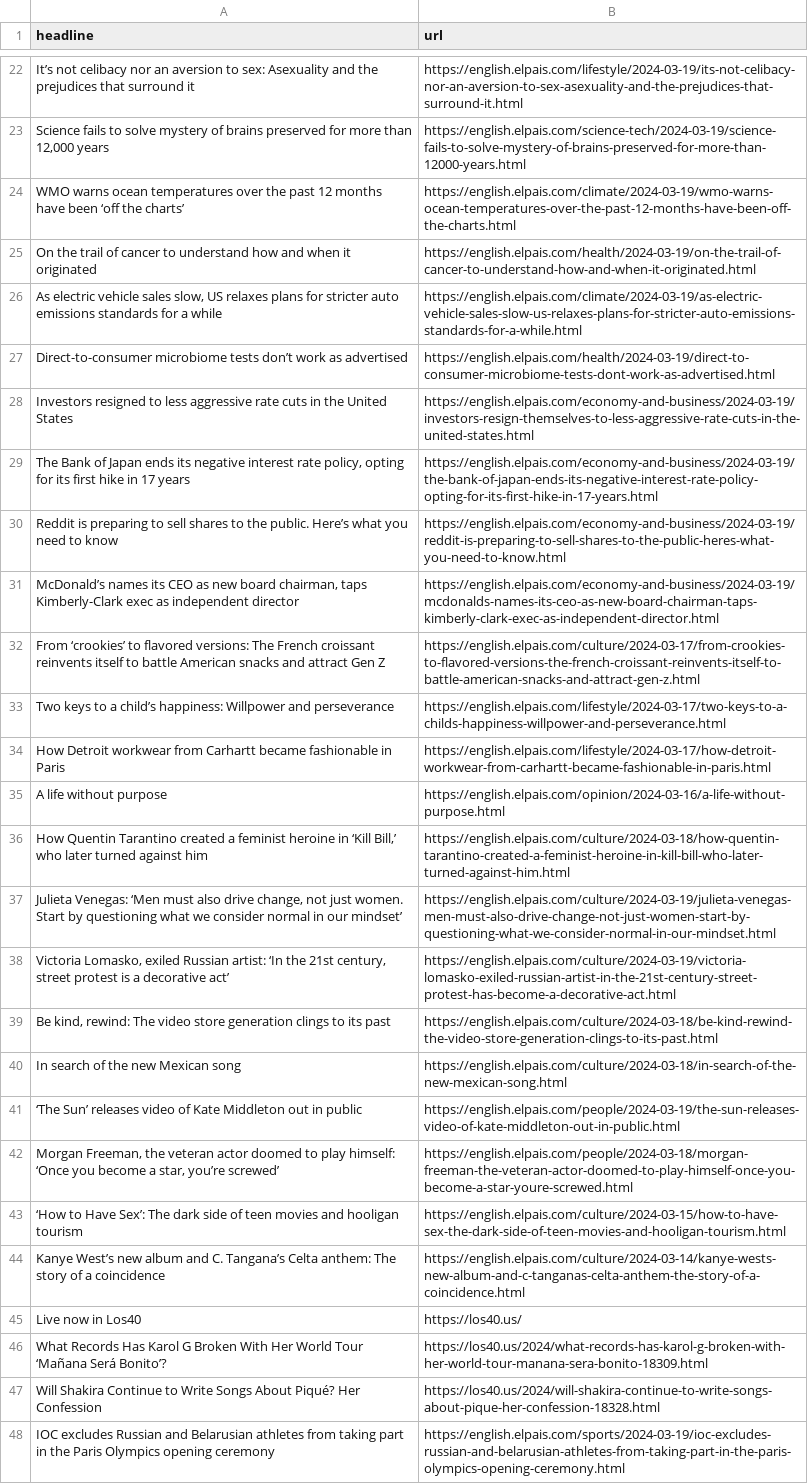
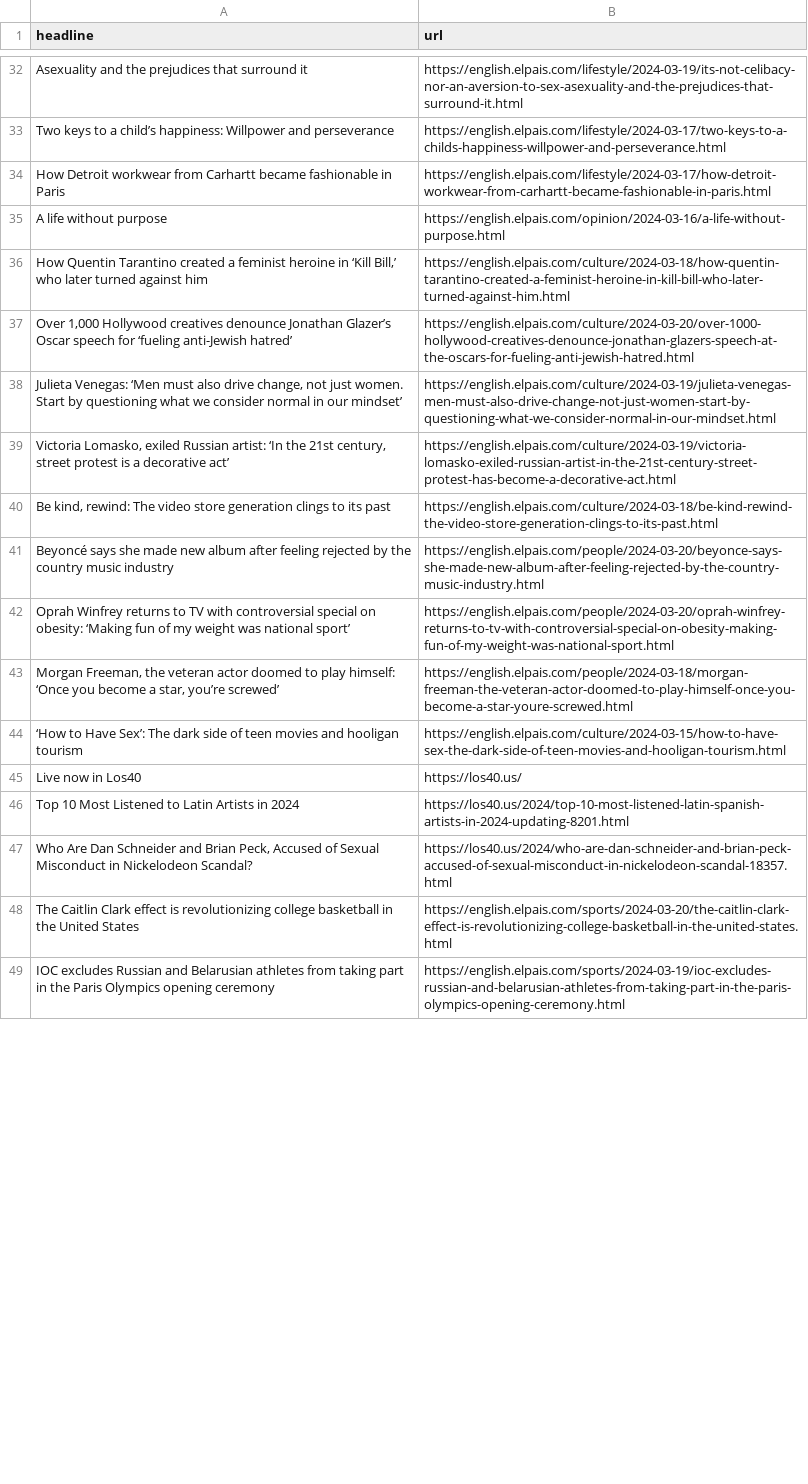
Before and after one commit to shivangibishnoi/github-autoscraper, a CSV file: headlines.csv, drawn as a sheet; only a part is shown, gaps mark what is left out; removed rows and columns are numbered as before the commit, all else as after; the diff covers the shown part only; the diff names each change by its address in the sheet, - before the commit and + after, or states it on an @@ line.

```diff
--- a/headlines.csv
+++ b/headlines.csv
-A32 (headline): It’s not celibacy nor an aversion to sex: Asexuality and…
+A32 (headline): Asexuality and…
@@ row 24 moved to row 26: WMO warns ocean temperatures over the pa… @@
@@ row 25 moved to row 66: On the trail of cancer to understand how… @@
-row 26: As electric vehicle sales slow, US relaxes plans for stricter auto emissions standards for a while | https://english.elpais.com/climate/2024-03-19/as-electric-vehicle-sales-slow-us-relaxes-plans-for-stricter-auto-emissions-standards-for-a-while.html
-row 27: Direct-to-consumer microbiome tests don’t work as advertised | https://english.elpais.com/health/2024-03-19/direct-to-consumer-microbiome-tests-dont-work-as-advertised.html
-row 28: Investors resigned to less aggressive rate cuts in the United States | https://english.elpais.com/economy-and-business/2024-03-19/investors-resign-themselves-to-less-aggressive-rate-cuts-in-the-united-states.html
-row 29: The Bank of Japan ends its negative interest rate policy, opting for its first hike in 17 years | https://english.elpais.com/economy-and-business/2024-03-19/the-bank-of-japan-ends-its-negative-interest-rate-policy-opting-for-its-first-hike-in-17-years.html
-row 30: Reddit is preparing to sell shares to the public. Here’s what you need to know | https://english.elpais.com/economy-and-business/2024-03-19/reddit-is-preparing-to-sell-shares-to-the-public-heres-what-you-need-to-know.html
-row 31: McDonald’s names its CEO as new board chairman, taps Kimberly-Clark exec as independent director | https://english.elpais.com/economy-and-business/2024-03-19/mcdonalds-names-its-ceo-as-new-board-chairman-taps-kimberly-clark-exec-as-independent-director.html
-row 32: From ‘crookies’ to flavored versions: The French croissant reinvents itself to battle American snacks and attract Gen Z | https://english.elpais.com/culture/2024-03-17/from-crookies-to-flavored-versions-the-french-croissant-reinvents-itself-to-battle-american-snacks-and-attract-gen-z.html
+row 37: Over 1,000 Hollywood creatives denounce Jonathan Glazer’s Oscar speech for ‘fueling anti-Jewish hatred’ | https://english.elpais.com/culture/2024-03-20/over-1000-hollywood-creatives-denounce-jonathan-glazers-speech-at-the-oscars-for-fueling-anti-jewish-hatred.html
@@ row 40 moved to row 65: In search of the new Mexican song @@
-row 41: ‘The Sun’ releases video of Kate Middleton out in public | https://english.elpais.com/people/2024-03-19/the-sun-releases-video-of-kate-middleton-out-in-public.html
+row 41: Beyoncé says she made new album after feeling rejected by the country music industry | https://english.elpais.com/people/2024-03-20/beyonce-says-she-made-new-album-after-feeling-rejected-by-the-country-music-industry.html
+row 42: Oprah Winfrey returns to TV with controversial special on obesity: ‘Making fun of my weight was national sport’ | https://english.elpais.com/people/2024-03-20/oprah-winfrey-returns-to-tv-with-controversial-special-on-obesity-making-fun-of-my-weight-was-national-sport.html
-row 44: Kanye West’s new album and C. Tangana’s Celta anthem: The story of a coincidence | https://english.elpais.com/culture/2024-03-14/kanye-wests-new-album-and-c-tanganas-celta-anthem-the-story-of-a-coincidence.html
-row 46: What Records Has Karol G Broken With Her World Tour ‘Mañana Será Bonito’? | https://los40.us/2024/what-records-has-karol-g-broken-with-her-world-tour-manana-sera-bonito-18309.html
-row 47: Will Shakira Continue to Write Songs About Piqué? Her Confession | https://los40.us/2024/will-shakira-continue-to-write-songs-about-pique-her-confession-18328.html
+row 46: Top 10 Most Listened to Latin Artists in 2024 | https://los40.us/2024/top-10-most-listened-latin-spanish-artists-in-2024-updating-8201.html
+row 47: Who Are Dan Schneider and Brian Peck, Accused of Sexual Misconduct in Nickelodeon Scandal? | https://los40.us/2024/who-are-dan-schneider-and-brian-peck-accused-of-sexual-misconduct-in-nickelodeon-scandal-18357.html
+row 48: The Caitlin Clark effect is revolutionizing college basketball in the United States | https://english.elpais.com/sports/2024-03-20/the-caitlin-clark-effect-is-revolutionizing-college-basketball-in-the-united-states.html
```
Also changed, not shown: 26 added rows, 22 removed rows, 4 moved rows and 1 edited cell elsewhere in this file.
